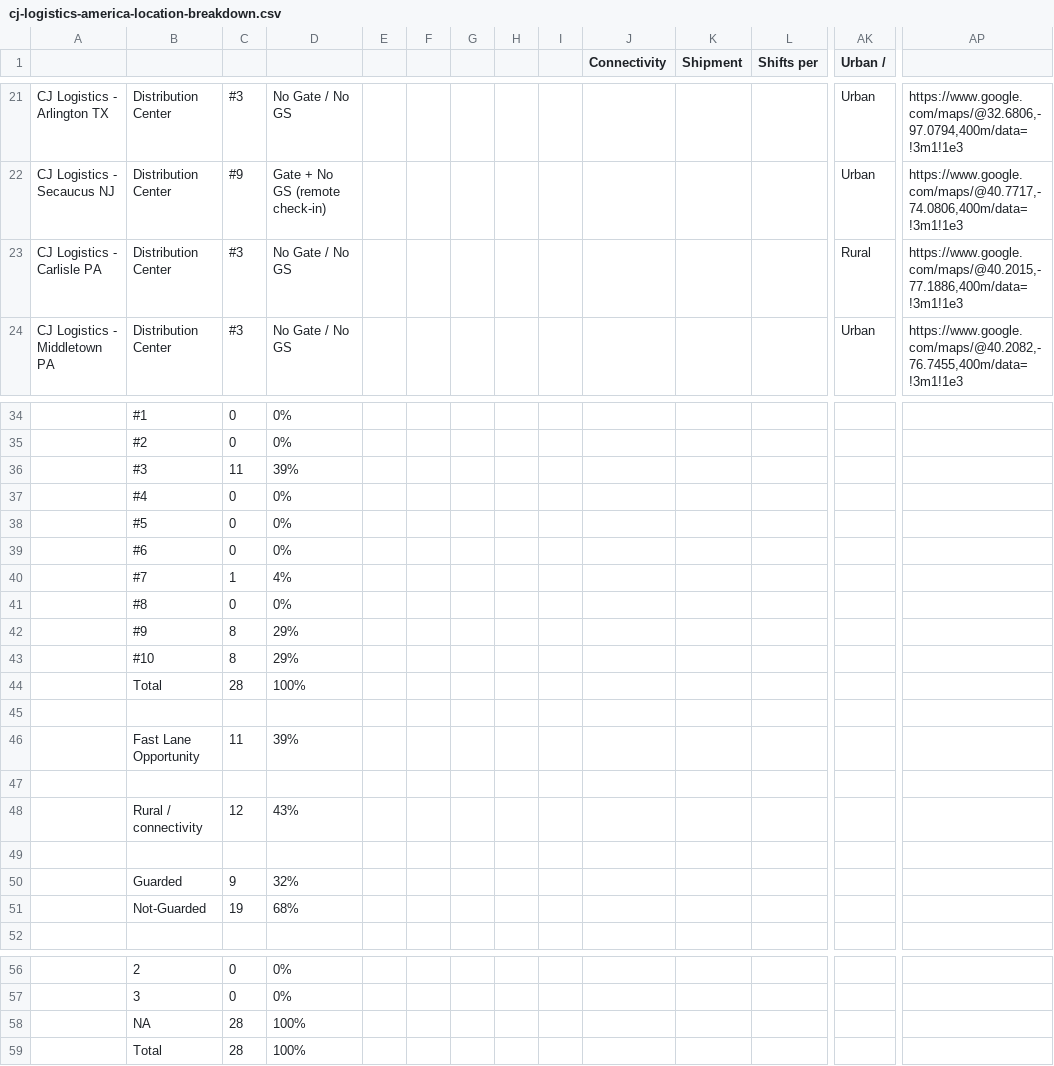
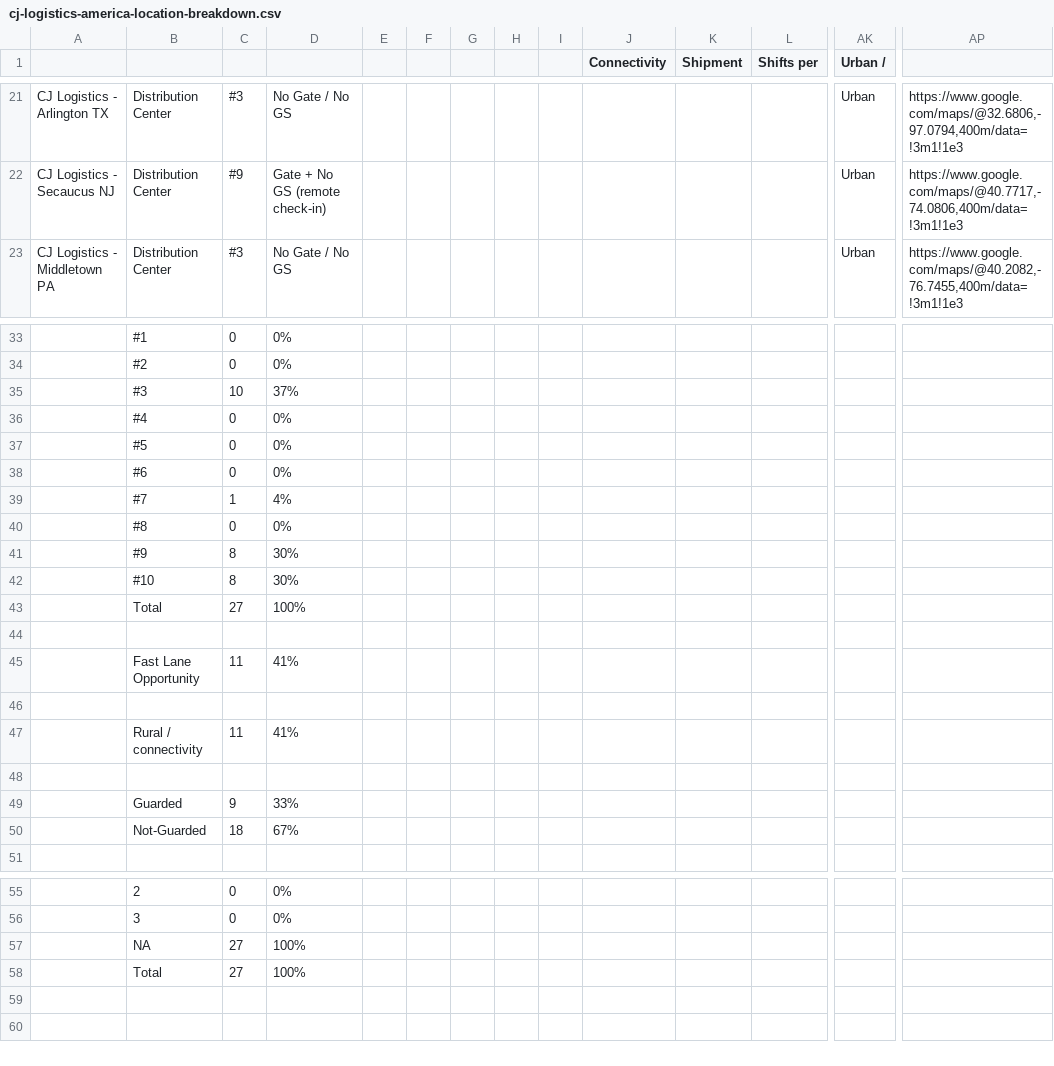
Before and after one commit to caseyglarkin2-png/modex-gtm, a CSV file: output/yard-audits/cj-logistics-america/cj-logistics-america-location-breakdown.csv, drawn as a sheet; only a part is shown, gaps mark what is left out; removed rows and columns are numbered as before the commit, all else as after; rows hold the shown columns only; the diff names each change by its address in the sheet, - before the commit and + after, or states it on an @@ line.

```diff
--- a/output/yard-audits/cj-logistics-america/cj-logistics-america-location-breakdown.csv
+++ b/output/yard-audits/cj-logistics-america/cj-logistics-america-location-breakdown.csv
-row 23: CJ Logistics - Carlisle PA | Distribution Center | #3 | No Gate / No GS |  |  |  |  |  |  |  |  | Rural | https://www.google.com/maps/@40.2015,-77.1886,400m/data=!3m1!1e3
-row 36:  | #3 | 11 | 39%
+row 35:  | #3 | 10 | 37%
-D41:D42: 29%
+D41:D42: 30%
-C43: 28
+C43: 27
-D45: 39%
+D45: 41%
-row 48:  | Rural / connectivity | 12 | 43%
+row 47:  | Rural / connectivity | 11 | 41%
-D49: 32%
+D49: 33%
-row 51:  | Not-Guarded | 19 | 68%
+row 50:  | Not-Guarded | 18 | 67%
-C57:C58: 28
+C57:C58: 27
```
Also changed, not shown: output/yard-audits/crowley/crowley-location-breakdown.csv, 11 other files.
